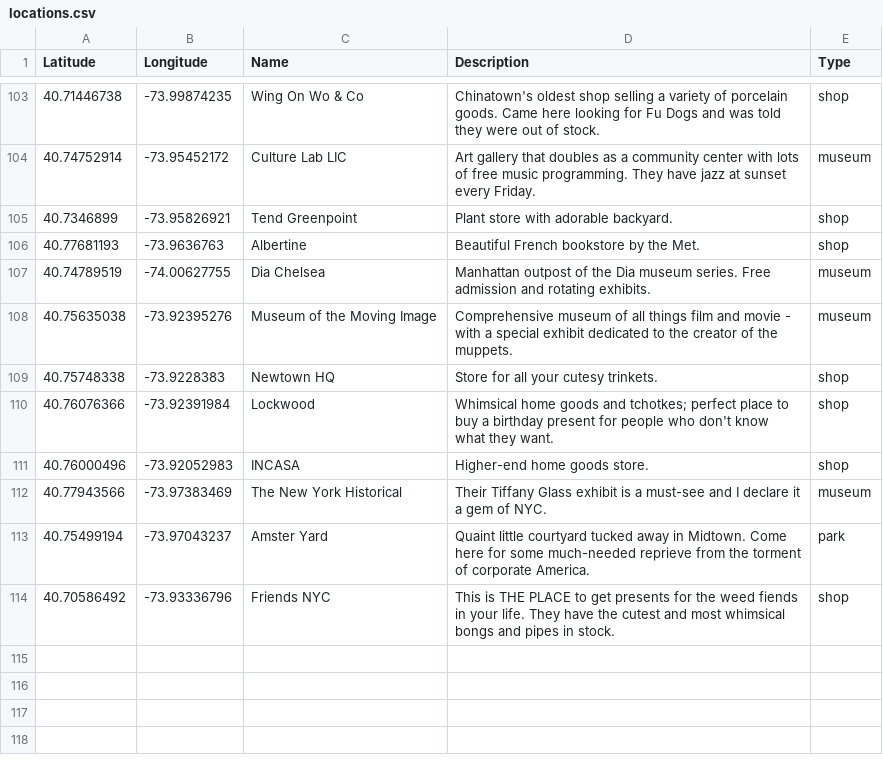
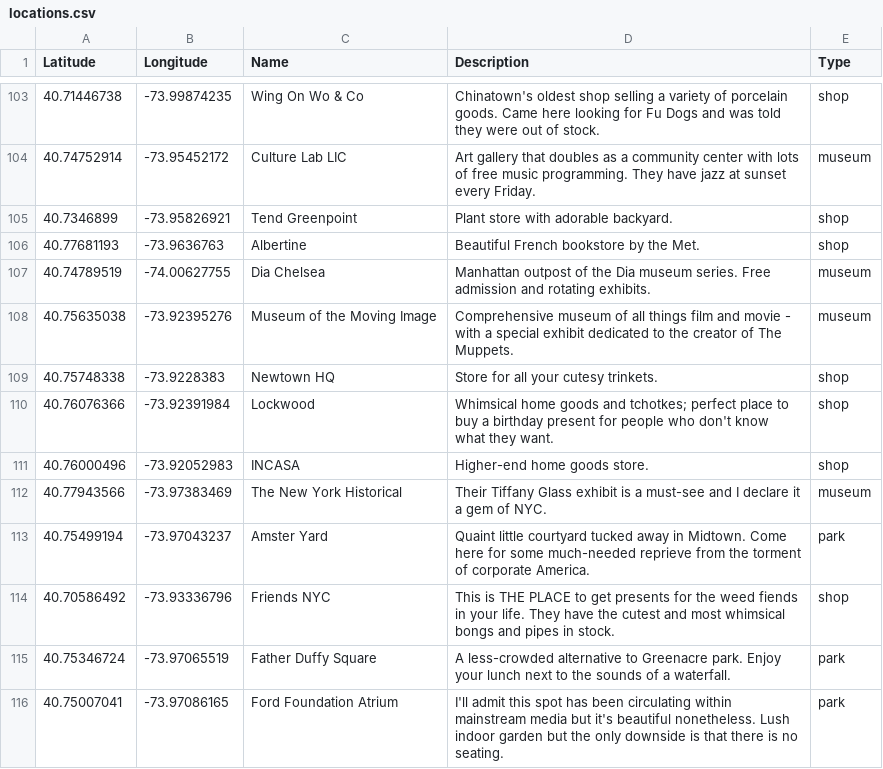
Before and after one commit to cynhaus/cynhaus.github.io, a CSV file: data/locations.csv, drawn as a sheet; only a part is shown, gaps mark what is left out.

Commit message:
location updates

```diff
--- a/data/locations.csv
+++ b/data/locations.csv
@@ -107,3 +107,3 @@ Latitude,Longitude,Name,Description,Type
 40.74789519,-74.00627755,Dia Chelsea,Manhattan outpost of the Dia museum series. Free admission and rotating exhibits.,museum
-40.75635038,-73.92395276,Museum of the Moving Image,Comprehensive museum of all things film and movie - with a special exhibit dedicated to the creator of the muppets.,museum
+40.75635038,-73.92395276,Museum of the Moving Image,Comprehensive museum of all things film and movie - with a special exhibit dedicated to the creator of The Muppets.,museum
 40.75748338,-73.9228383,Newtown HQ,Store for all your cutesy trinkets.,shop
@@ -114 +114,3 @@ Latitude,Longitude,Name,Description,Type
 40.70586492,-73.93336796,Friends NYC,This is THE PLACE to get presents for the weed fiends in your life. They have the cutest and most whimsical bongs and pipes in stock.,shop
+40.75346724,-73.97065519,Father Duffy Square,A less-crowded alternative to Greenacre park. Enjoy your lunch next to the sounds of a waterfall.,park
+40.75007041,-73.97086165,Ford Foundation Atrium,I'll admit this spot has been circulating within mainstream media but it's beautiful nonetheless. Lush indoor garden but the only downside is that there is no seating.,park
```
